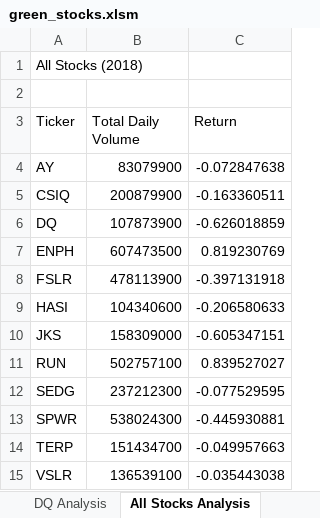
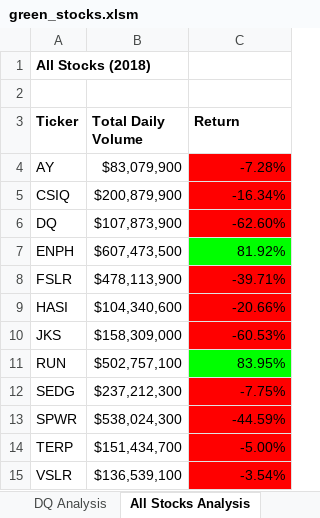
Before and after one commit to Ariannatopbjerg/stock-analysis, an Excel workbook: green_stocks.xlsm, sheet All Stocks Analysis, drawn as a sheet; values as stored, in another font and other column widths than the file's, no borders; charts and pictures not drawn; the diff names each change by its address in the sheet, - before the commit and + after, or states it on an @@ line.

Commit message:
Add files via upload
Finished Stock Analysis for Steve.

```diff
--- a/green_stocks.xlsm (sheet All Stocks Analysis)
+++ b/green_stocks.xlsm (sheet All Stocks Analysis)
-A1 bold: off
+A1 bold: on
-A3:C3 bold: off
+A3:C3 bold: on
-B4 (Total Daily Volume): 83079900
+B4 (Total Daily Volume): $83,079,900
-C4 (Return): -0.072847638
+C4 (Return): -7.28%
-C4:C6 fill: none
+C4:C6 fill: #FF0000
-B5 (Total Daily Volume): 200879900
+B5 (Total Daily Volume): $200,879,900
-C5 (Return): -0.163360511
+C5 (Return): -16.34%
-B6 (Total Daily Volume): 107873900
+B6 (Total Daily Volume): $107,873,900
-C6 (Return): -0.626018859
+C6 (Return): -62.60%
-B7 (Total Daily Volume): 607473500
+B7 (Total Daily Volume): $607,473,500
-C7 (Return): 0.819230769
+C7 (Return): 81.92%
-C7 fill: none
+C7 fill: #00FF00
-B8 (Total Daily Volume): 478113900
+B8 (Total Daily Volume): $478,113,900
-C8 (Return): -0.397131918
+C8 (Return): -39.71%
-C8:C10 fill: none
+C8:C10 fill: #FF0000
-B9 (Total Daily Volume): 104340600
+B9 (Total Daily Volume): $104,340,600
-C9 (Return): -0.206580633
+C9 (Return): -20.66%
-B10 (Total Daily Volume): 158309000
+B10 (Total Daily Volume): $158,309,000
-C10 (Return): -0.605347151
+C10 (Return): -60.53%
-B11 (Total Daily Volume): 502757100
+B11 (Total Daily Volume): $502,757,100
-C11 (Return): 0.839527027
+C11 (Return): 83.95%
-C11 fill: none
+C11 fill: #00FF00
-B12 (Total Daily Volume): 237212300
+B12 (Total Daily Volume): $237,212,300
-C12 (Return): -0.077529595
+C12 (Return): -7.75%
-C12:C15 fill: none
+C12:C15 fill: #FF0000
-B13 (Total Daily Volume): 538024300
+B13 (Total Daily Volume): $538,024,300
-C13 (Return): -0.445930881
+C13 (Return): -44.59%
-B14 (Total Daily Volume): 151434700
+B14 (Total Daily Volume): $151,434,700
-C14 (Return): -0.049957663
+C14 (Return): -5.00%
-B15 (Total Daily Volume): 136539100
+B15 (Total Daily Volume): $136,539,100
-C15 (Return): -0.035443038
+C15 (Return): -3.54%
```
Also changed, not shown: sheet DQ Analysis, charts or pictures.
